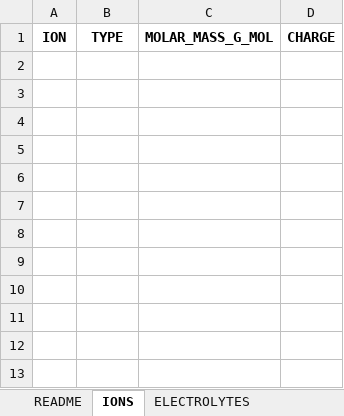
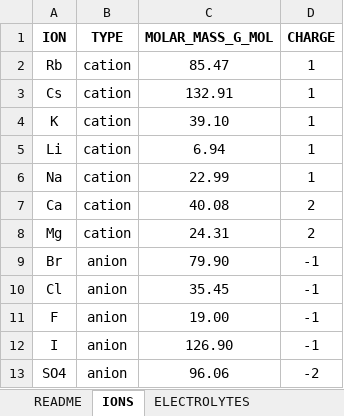
Before and after one commit to nupeg/MD_FIT_PAIR_COEFFS_VISCOSITY, an Excel workbook: data/electrolytes_meta.xlsx, sheet IONS, drawn as a sheet; values as stored, in another font and other column widths than the file's, no borders; the diff names each change by its address in the sheet, - before the commit and + after, or states it on an @@ line.

```diff
--- a/data/electrolytes_meta.xlsx (sheet IONS)
+++ b/data/electrolytes_meta.xlsx (sheet IONS)
+row 2: Rb | cation | 85.47 | 1
+row 3: Cs | cation | 132.91 | 1
+row 4: K | cation | 39.10 | 1
+row 5: Li | cation | 6.94 | 1
+row 6: Na | cation | 22.99 | 1
+row 7: Ca | cation | 40.08 | 2
+row 8: Mg | cation | 24.31 | 2
+row 9: Br | anion | 79.90 | -1
+row 10: Cl | anion | 35.45 | -1
+row 11: F | anion | 19.00 | -1
+row 12: I | anion | 126.90 | -1
+row 13: SO4 | anion | 96.06 | -2
```
Also changed, not shown: sheet ELECTROLYTES, 42 other files.
